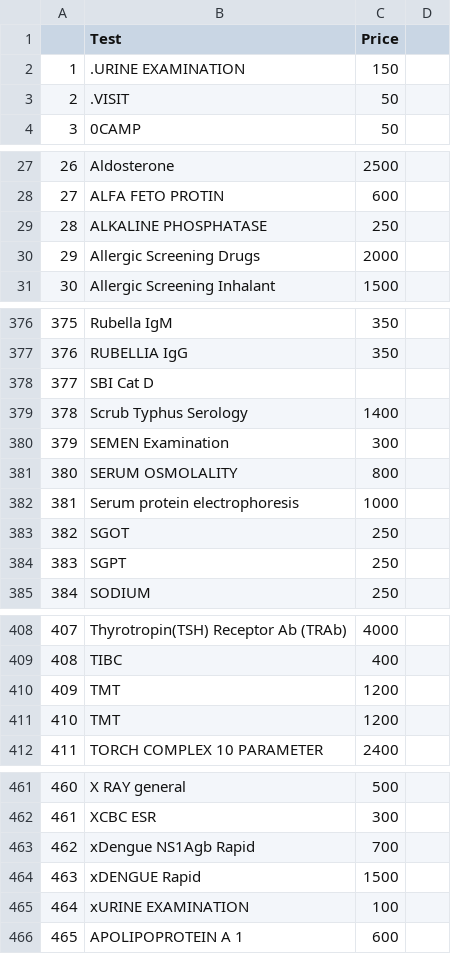
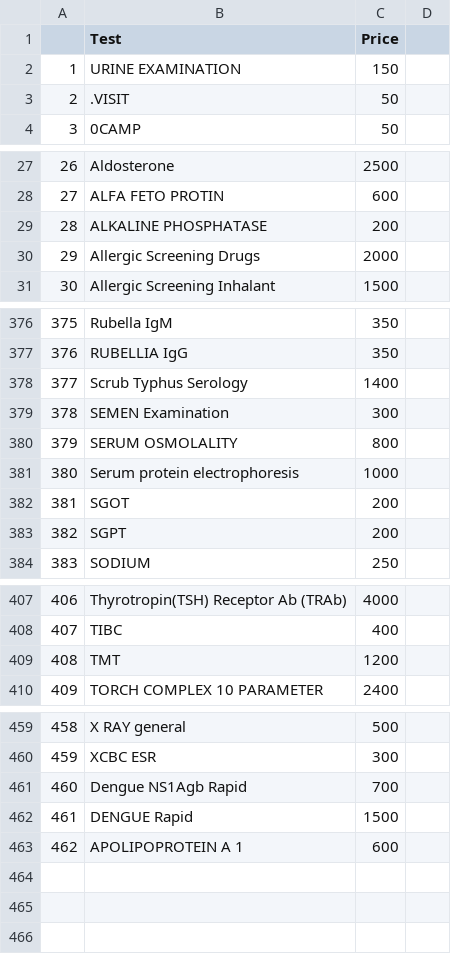
Before and after one commit to bijupat/pplus, a CSV file: pricelist.csv, drawn as a sheet; only a part is shown, gaps mark what is left out; removed rows and columns are numbered as before the commit, all else as after; the diff covers the shown part only; the diff names each change by its address in the sheet, - before the commit and + after, or states it on an @@ line.

Commit message:
pricelist updated

```diff
--- a/pricelist.csv
+++ b/pricelist.csv
-B2 (Test): .URINE EXAMINATION
+B2 (Test): URINE EXAMINATION
-C29 (Price): 250
+C29 (Price): 200
-row 378: 377 | SBI Cat D
@@ column A renumbered from row 378 down @@
-C382:C383 (Price): 250
+C382:C383 (Price): 200
-row 410: 409 | TMT | 1200
-B461 (Test): xDengue NS1Agb Rapid
+B461 (Test): Dengue NS1Agb Rapid
-B462 (Test): xDENGUE Rapid
+B462 (Test): DENGUE Rapid
-row 465: 464 | xURINE EXAMINATION | 100
```
Also changed, not shown: 3 edited cells elsewhere in this file.
